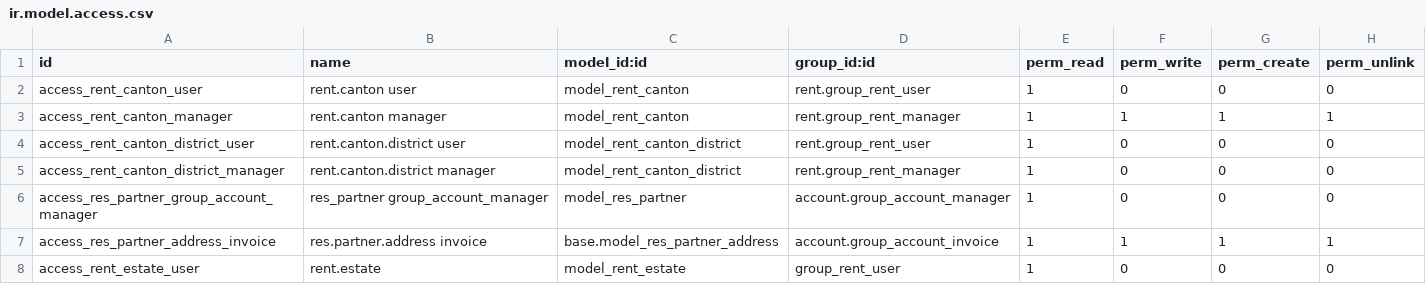
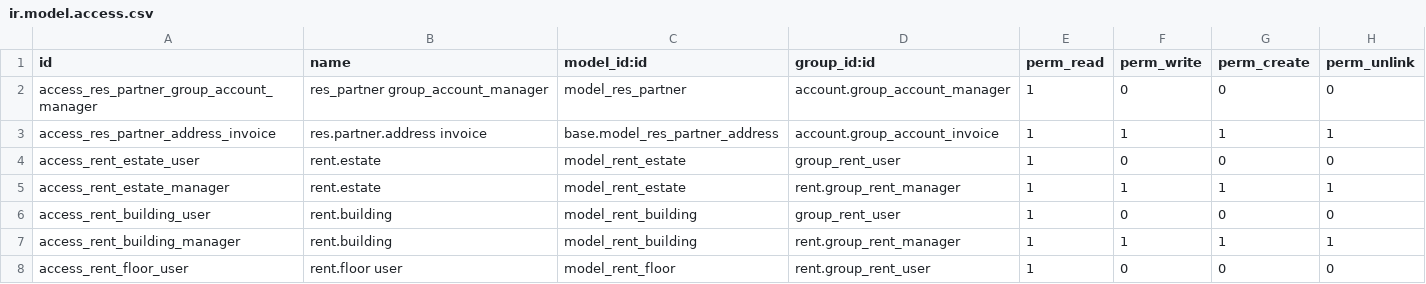
Before and after one commit to Vauxoo/addons-clearcorp, a CSV file: rent/security/ir.model.access.csv, drawn as a sheet; only a part is shown; the shorter side is filled out with more unchanged rows; the diff names each change by its address in the sheet, - before the commit and + after, or states it on an @@ line.

Commit message:
[FIX] Fix required and readonly fields  in module rent [FIX] Fix translate in module rent [FIX] Fix license in module rent

```diff
--- a/rent/security/ir.model.access.csv
+++ b/rent/security/ir.model.access.csv
-row 2: access_rent_canton_user | rent.canton user | model_rent_canton | rent.group_rent_user | 1 | 0 | 0 | 0
-row 3: access_rent_canton_manager | rent.canton manager | model_rent_canton | rent.group_rent_manager | 1 | 1 | 1 | 1
-row 4: access_rent_canton_district_user | rent.canton.district user | model_rent_canton_district | rent.group_rent_user | 1 | 0 | 0 | 0
-row 5: access_rent_canton_district_manager | rent.canton.district manager | model_rent_canton_district | rent.group_rent_manager | 1 | 0 | 0 | 0
```
Also changed, not shown: 11 other files.
